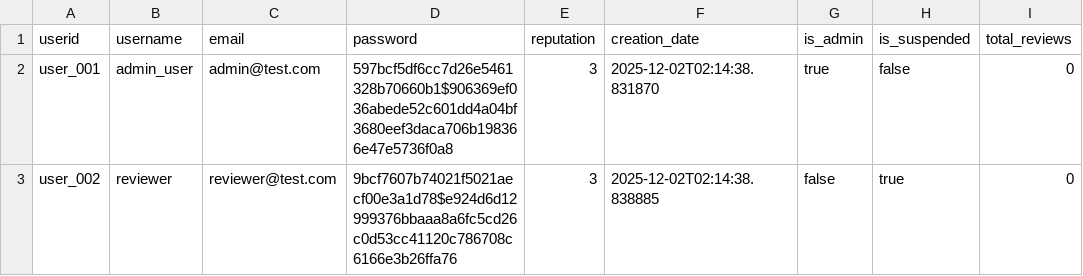
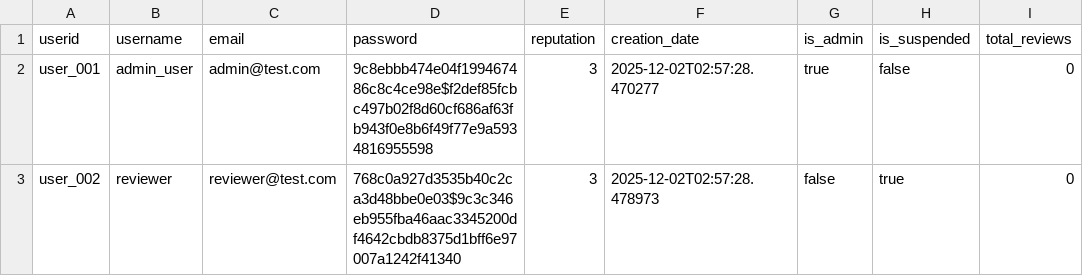
Before and after one commit to nicovandolder-hash/KEYBOARD-SMASHERS-310, a CSV file: data/users.csv, drawn as a sheet; only a part is shown; the diff names each change by its address in the sheet, - before the commit and + after, or states it on an @@ line.

```diff
--- a/data/users.csv
+++ b/data/users.csv
-D2 (password): 597bcf5df6cc7d26e5461328b70660b1$906369ef036abede52c601dd4a04bf3680eef3daca706b198366e47e5736f0a8
+D2 (password): 9c8ebbb474e04f199467486c8c4ce98e$f2def85fcbc497b02f8d60cf686af63fb943f0e8b6f49f77e9a5934816955598
-F2 (creation_date): 2025-12-02T02:14:38.831870
+F2 (creation_date): 2025-12-02T02:57:28.470277
-D3 (password): 9bcf7607b74021f5021aecf00e3a1d78$e924d6d12999376bbaaa8a6fc5cd26c0d53cc41120c786708c6166e3b26ffa76
+D3 (password): 768c0a927d3535b40c2ca3d48bbe0e03$9c3c346eb955fba46aac3345200df4642cbdb8375d1bff6e97007a1242f41340
-F3 (creation_date): 2025-12-02T02:14:38.838885
+F3 (creation_date): 2025-12-02T02:57:28.478973
```
Also changed, not shown: data/reviews_new.csv, 4 other files.
